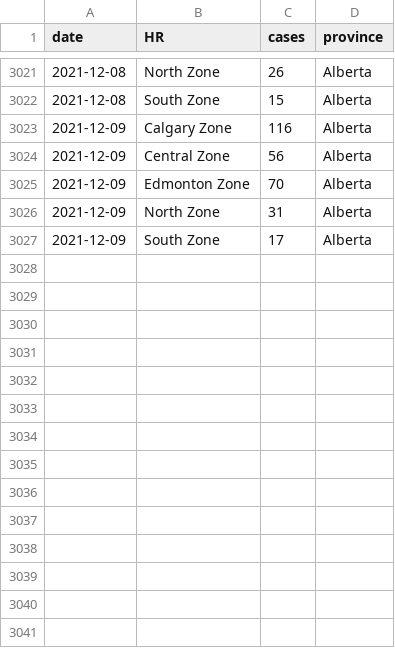
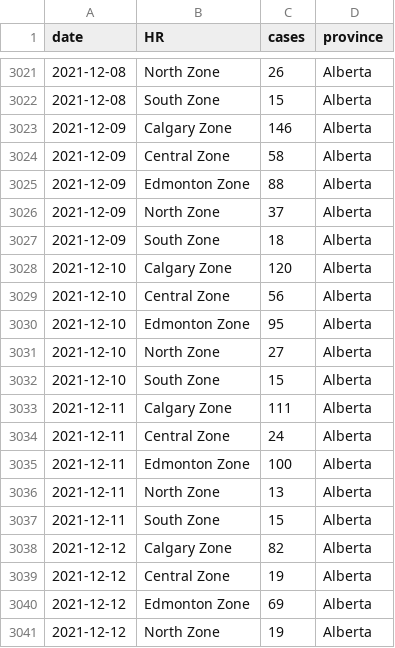
Before and after one commit to brendinho/MIZ_project, a CSV file: CaseDataTables/AB_cases.csv, drawn as a sheet; only a part is shown, gaps mark what is left out; the diff covers the shown part only.

```diff
--- a/CaseDataTables/AB_cases.csv
+++ b/CaseDataTables/AB_cases.csv
@@ -3022,6 +3022,20 @@ date,HR,cases,province
 2021-12-08,South Zone,15,Alberta
-2021-12-09,Calgary Zone,116,Alberta
-2021-12-09,Central Zone,56,Alberta
-2021-12-09,Edmonton Zone,70,Alberta
-2021-12-09,North Zone,31,Alberta
-2021-12-09,South Zone,17,Alberta
+2021-12-09,Calgary Zone,146,Alberta
+2021-12-09,Central Zone,58,Alberta
+2021-12-09,Edmonton Zone,88,Alberta
+2021-12-09,North Zone,37,Alberta
+2021-12-09,South Zone,18,Alberta
+2021-12-10,Calgary Zone,120,Alberta
+2021-12-10,Central Zone,56,Alberta
+2021-12-10,Edmonton Zone,95,Alberta
+2021-12-10,North Zone,27,Alberta
+2021-12-10,South Zone,15,Alberta
+2021-12-11,Calgary Zone,111,Alberta
+2021-12-11,Central Zone,24,Alberta
+2021-12-11,Edmonton Zone,100,Alberta
+2021-12-11,North Zone,13,Alberta
+2021-12-11,South Zone,15,Alberta
+2021-12-12,Calgary Zone,82,Alberta
+2021-12-12,Central Zone,19,Alberta
+2021-12-12,Edmonton Zone,69,Alberta
+2021-12-12,North Zone,19,Alberta
```
Also changed, not shown: 21 added rows and 31 edited cells elsewhere in this file, CaseDataTables/BC_cases.csv, CaseDataTables/MB_cases.csv, 28 other files.
